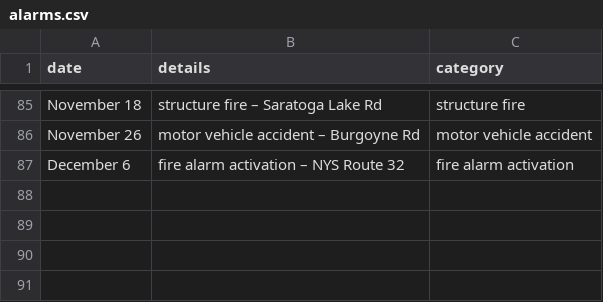
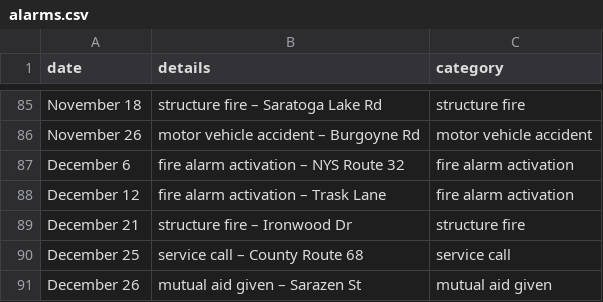
Before and after one commit to qsfd/qsfd.com, a CSV file: _data/alarms.csv, drawn as a sheet; only a part is shown, gaps mark what is left out.

Commit message:
Add remaining 2018 alarms

```diff
--- a/_data/alarms.csv
+++ b/_data/alarms.csv
@@ -87 +87,5 @@ November 26,motor vehicle accident – Burgoyne Rd,motor vehicle accident
 December 6,fire alarm activation – NYS Route 32,fire alarm activation
+December 12,fire alarm activation – Trask Lane,fire alarm activation
+December 21,structure fire – Ironwood Dr,structure fire
+December 25,service call – County Route 68,service call
+December 26,mutual aid given – Sarazen St,mutual aid given
```
